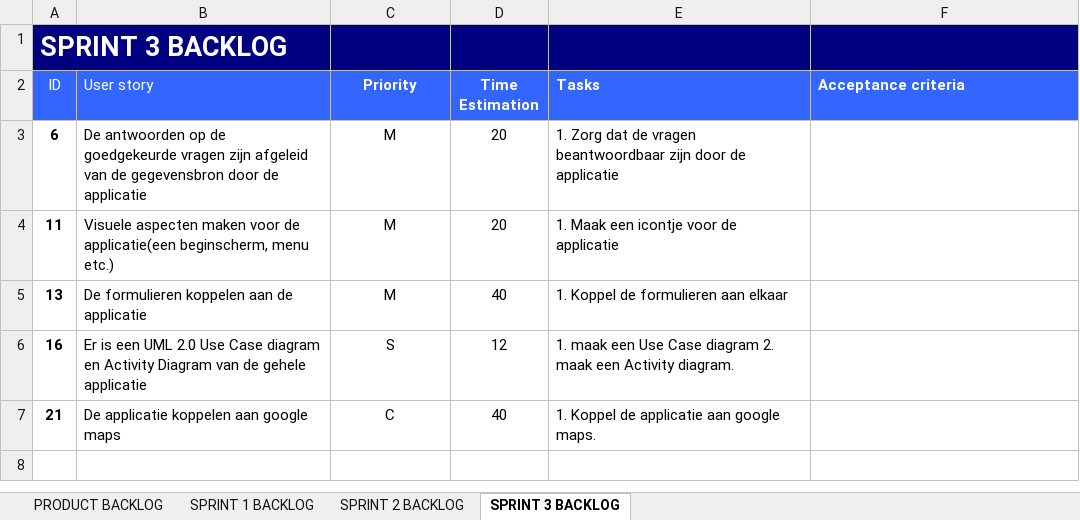
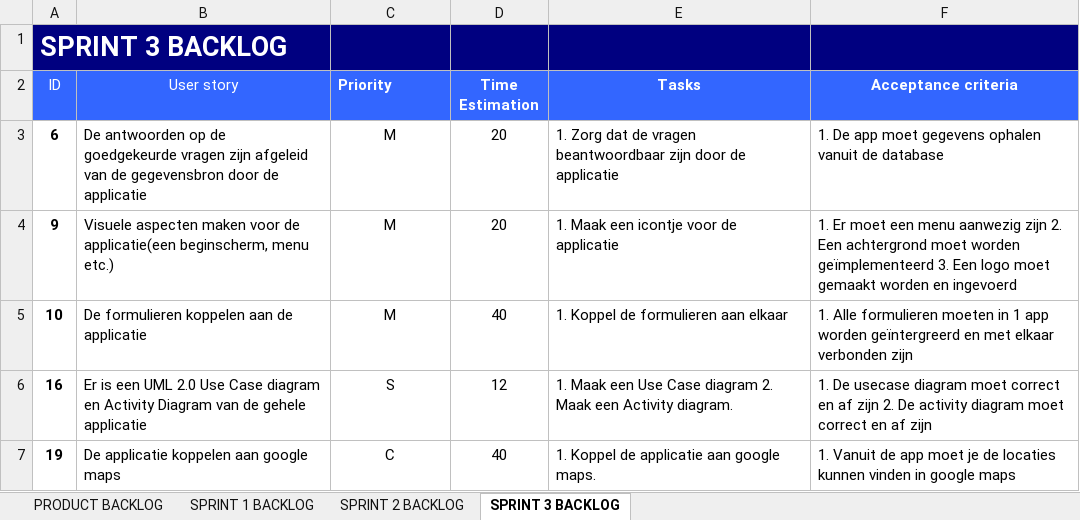
Before and after one commit to Project-3-Data-Application/Project-3-Data-Application, an Excel workbook: documentatie/Product backlog overview & Sprint backlogs(1).xlsx, sheet SPRINT 3 BACKLOG, drawn as a sheet; values as stored, in another font and other column widths than the file's, no borders; the diff names each change by its address in the sheet, - before the commit and + after, or states it on an @@ line.

```diff
--- a/documentatie/Product backlog overview & Sprint backlogs(1).xlsx (sheet SPRINT 3 BACKLOG)
+++ b/documentatie/Product backlog overview & Sprint backlogs(1).xlsx (sheet SPRINT 3 BACKLOG)
-B2 alignment: left
+B2 alignment: center
-C2 alignment: center
+C2 alignment: left
-E2:F2 alignment: left
+E2:F2 alignment: center
-F3 (Acceptance criteria): (empty)
+F3 (Acceptance criteria): 1. De app moet gegevens ophalen vanuit de database
-A4 (ID): 11
+A4 (ID): 9
-F4 (Acceptance criteria): (empty)
+F4 (Acceptance criteria): 1. Er moet een menu aanwezig zijn 2. Een achtergrond moet worden geïmplementeerd 3. Een logo moet gemaakt worden en ingevoerd
-A5 (ID): 13
+A5 (ID): 10
-F5 (Acceptance criteria): (empty)
+F5 (Acceptance criteria): 1. Alle formulieren moeten in 1 app worden geïntergreerd en met elkaar verbonden zijn
-E6 (Tasks): 1. maak een Use Case diagram 2. maak een Activity…
+E6 (Tasks): 1. Maak een Use Case diagram 2. Maak een Activity…
-F6 (Acceptance criteria): (empty)
+F6 (Acceptance criteria): 1. De usecase diagram moet correct en af zijn 2. De activity diagram moet correct en af zijn
-A7 (ID): 21
+A7 (ID): 19
-F7 (Acceptance criteria): (empty)
+F7 (Acceptance criteria): 1. Vanuit de app moet je de locaties kunnen vinden in google maps
```
Also changed, not shown: sheet PRODUCT BACKLOG, documentatie/Burndown Chart sprint 2.xlsx, 38 other files.
